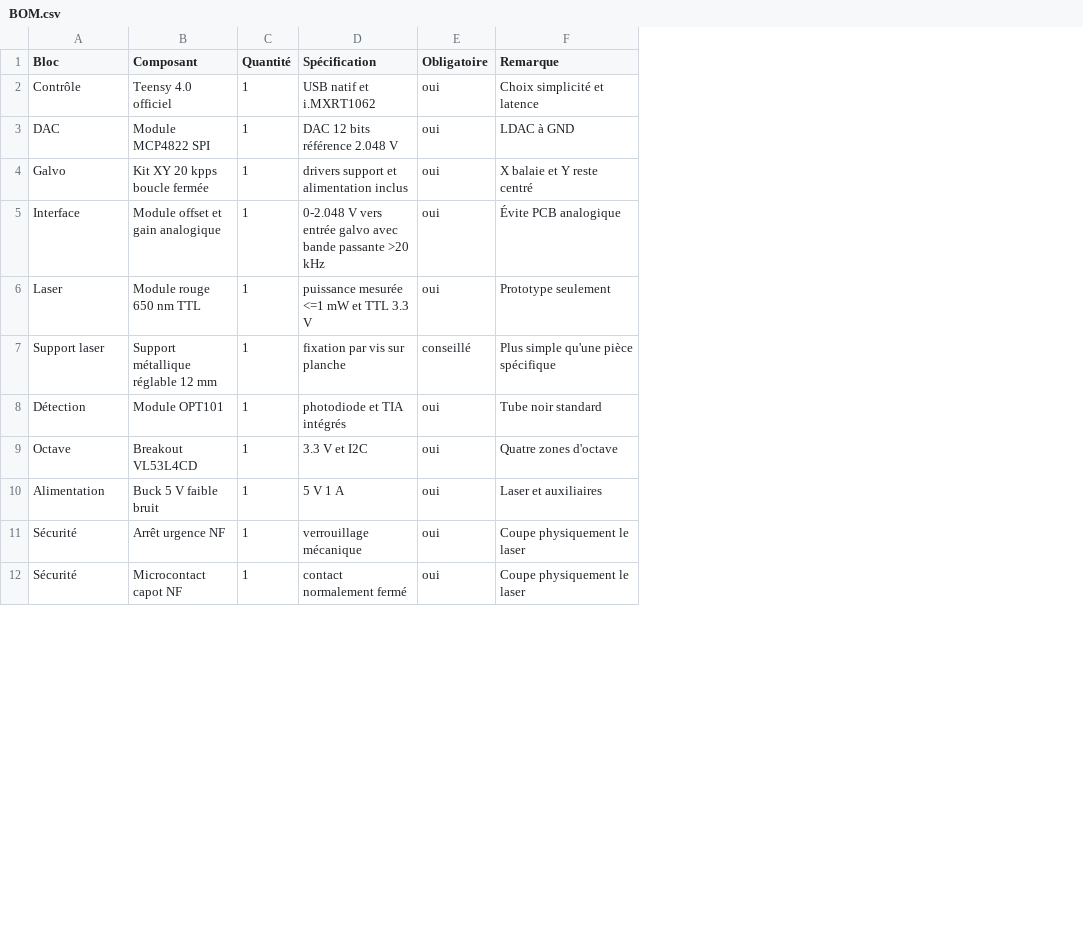
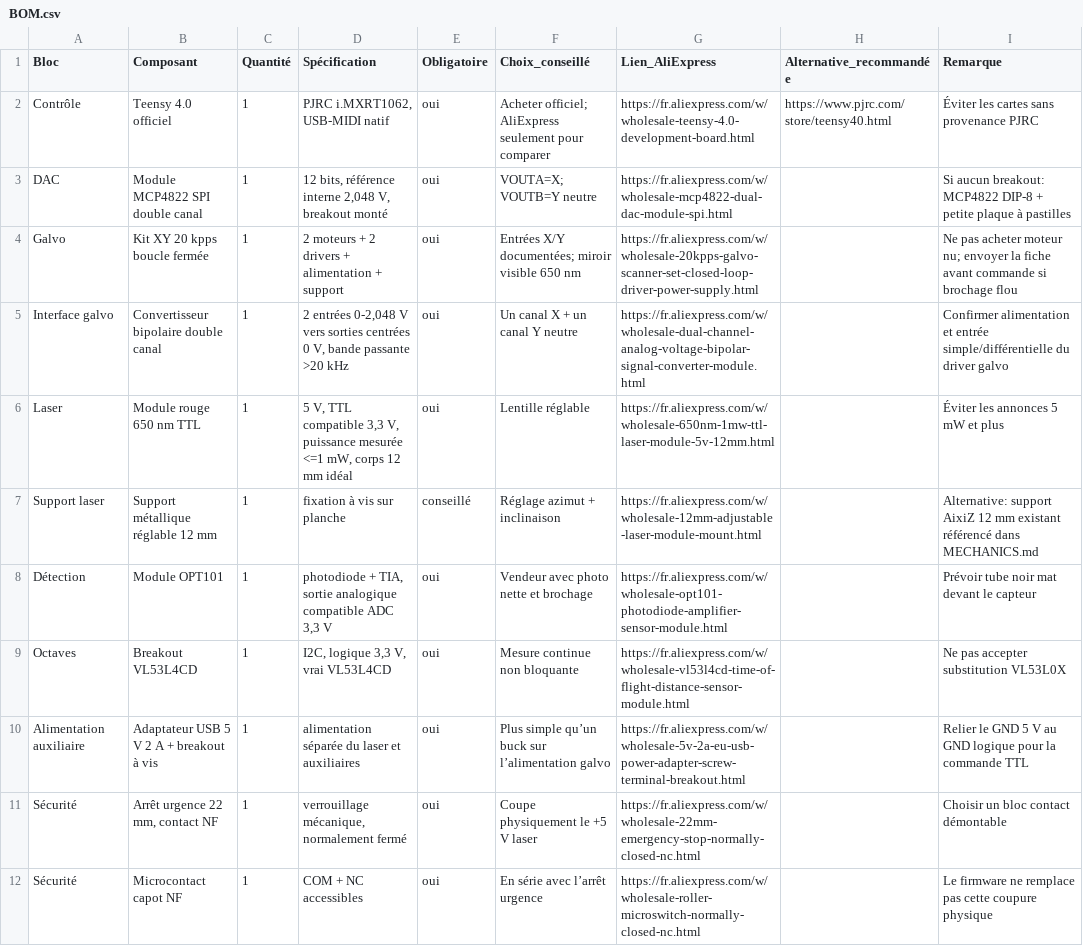
Before and after one commit to Maitresinh/RDV4-a-simpler-yet-complete-laser-harp, a CSV file: BOM.csv, drawn as a sheet; only a part is shown; removed rows and columns are numbered as before the commit, all else as after; the diff covers the shown part only; the diff names each change by its address in the sheet, - before the commit and + after, or states it on an @@ line.

Commit message:
Add AliExpress links and selection criteria to BOM

```diff
--- a/BOM.csv
+++ b/BOM.csv
+column F (Choix_conseillé), rows 2-9: Acheter officiel; AliExpress seulement pour comparer | VOUTA=X; VOUTB=Y neutre | Entrées X/Y documentées; miroir visible 650 nm | Un canal X + un canal Y neutre | Lentille réglable | Réglage azimut + inclinaison | Vendeur avec photo nette et brochage | Mesure continue non bloquante; rows 11-12: Coupe physiquement le +5 V laser | En série avec l’arrêt urgence
+column G (Lien_AliExpress), rows 2-9: https://fr.aliexpress.com/w/wholesale-teensy-4.0-development-board.html | https://fr.aliexpress.com/w/wholesale-mcp4822-dual-dac-module-spi.html | https://fr.aliexpress.com/w/wholesale-20kpps-galvo-scanner-set-closed-loop-driver-power-supply.html | https://fr.aliexpress.com/w/wholesale-dual-channel-analog-voltage-bipolar-signal-converter-module.html | https://fr.aliexpress.com/w/wholesale-650nm-1mw-ttl-laser-module-5v-12mm.html | https://fr.aliexpress.com/w/wholesale-12mm-adjustable-laser-module-mount.html | https://fr.aliexpress.com/w/wholesale-opt101-photodiode-amplifier-sensor-module.html | https://fr.aliexpress.com/w/wholesale-vl53l4cd-time-of-flight-distance-sensor-module.html; rows 11-12: https://fr.aliexpress.com/w/wholesale-22mm-emergency-stop-normally-closed-nc.html | https://fr.aliexpress.com/w/wholesale-roller-microswitch-normally-closed-nc.html
+column H (Alternative_recommandée), row 2: https://www.pjrc.com/store/teensy40.html
-D2 (Spécification): USB natif et i.MXRT1062
+D2 (Spécification): PJRC i.MXRT1062, USB-MIDI natif
-I2 (Remarque): Choix simplicité et latence
+I2 (Remarque): Éviter les cartes sans provenance PJRC
-B3 (Composant): Module MCP4822 SPI
+B3 (Composant): Module MCP4822 SPI double canal
-D3 (Spécification): DAC 12 bits référence 2.048 V
+D3 (Spécification): 12 bits, référence interne 2,048 V, breakout monté
-I3 (Remarque): LDAC à GND
+I3 (Remarque): Si aucun breakout: MCP4822 DIP-8 + petite plaque à pastilles
-D4 (Spécification): drivers support et alimentation inclus
+D4 (Spécification): 2 moteurs + 2 drivers + alimentation + support
-I4 (Remarque): X balaie et Y reste centré
+I4 (Remarque): Ne pas acheter moteur nu; envoyer la fiche avant commande si brochage flou
-A5 (Bloc): Interface
+A5 (Bloc): Interface galvo
-B5 (Composant): Module offset et gain analogique
+B5 (Composant): Convertisseur bipolaire double canal
-D5 (Spécification): 0-2.048 V vers entrée galvo avec bande passante…
+D5 (Spécification): 2 entrées 0-2,048 V vers sorties centrées 0 V, bande passante…
-I5 (Remarque): Évite PCB analogique
+I5 (Remarque): Confirmer alimentation et entrée simple/différentielle du driver galvo
-D6 (Spécification): puissance mesurée <=1 mW et TTL 3.3 V
+D6 (Spécification): 5 V, TTL compatible 3,3 V, puissance mesurée <=1 mW, corps 12 mm idéal
-I6 (Remarque): Prototype seulement
+I6 (Remarque): Éviter les annonces 5 mW et plus
-D7 (Spécification): fixation par vis sur planche
+D7 (Spécification): fixation à vis sur planche
-I7 (Remarque): Plus simple qu'une pièce spécifique
+I7 (Remarque): Alternative: support AixiZ 12 mm existant référencé dans MECHANICS.md
-D8 (Spécification): photodiode et TIA intégrés
+D8 (Spécification): photodiode + TIA, sortie analogique compatible ADC 3,3 V
-I8 (Remarque): Tube noir standard
+I8 (Remarque): Prévoir tube noir mat devant le capteur
-A9 (Bloc): Octave
+A9 (Bloc): Octaves
-D9 (Spécification): 3.3 V et I2C
+D9 (Spécification): I2C, logique 3,3 V, vrai VL53L4CD
-I9 (Remarque): Quatre zones d'octave
+I9 (Remarque): Ne pas accepter substitution VL53L0X
-row 10: Alimentation | Buck 5 V faible bruit | 1 | 5 V 1 A | oui | Laser et auxiliaires
+row 10: Alimentation auxiliaire | Adaptateur USB 5 V 2 A + breakout à vis | 1 | alimentation séparée du laser et auxiliaires | oui | Plus simple qu’un buck sur l’alimentation galvo | https://fr.aliexpress.com/w/wholesale-5v-2a-eu-usb-power-adapter-screw-terminal-breakout.html |  | Relier le GND 5 V au GND logique pour la commande TTL
-B11 (Composant): Arrêt urgence NF
+B11 (Composant): Arrêt urgence 22 mm, contact NF
-D11 (Spécification): verrouillage mécanique
+D11 (Spécification): verrouillage mécanique, normalement fermé
-I11 (Remarque): Coupe physiquement le laser
+I11 (Remarque): Choisir un bloc contact démontable
-D12 (Spécification): contact normalement fermé
+D12 (Spécification): COM + NC accessibles
-I12 (Remarque): Coupe physiquement le laser
+I12 (Remarque): Le firmware ne remplace pas cette coupure physique
```
Also changed, not shown: 3 added rows, 7 removed rows and 15 edited cells elsewhere in this file.
